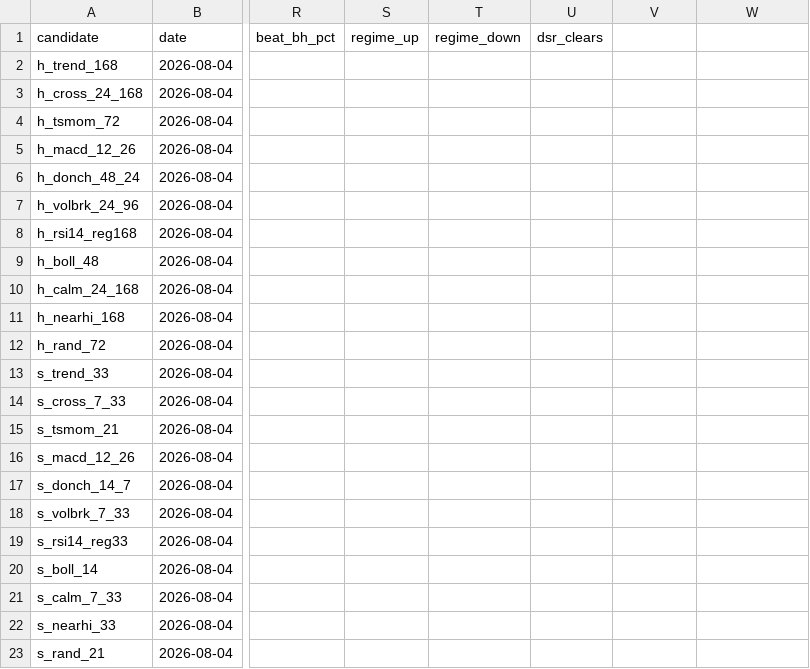
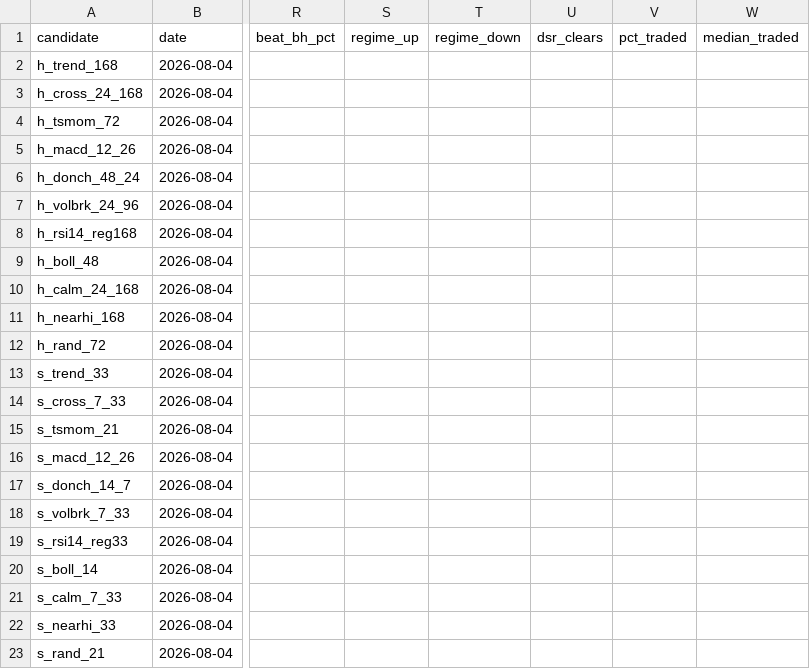
Before and after one commit to josemiguelw7/cryptobot, a CSV file: backtest/results/exam_ledger.csv, drawn as a sheet; only a part is shown, gaps mark what is left out; the diff names each change by its address in the sheet, - before the commit and + after, or states it on an @@ line.

Commit message:
F1 pre-check: SlowClock decide en cierre de barra; C0.1b cobertura; criterio 5b
Dos bugs de diseño mios, atrapados por el pre-check ANTES de gastar
nombres del ledger (K sigue en 93, cero quemados):

1. SlowClock resampleaba los datos pero seguia decidiendo cada hora, asi
   que d3_calm declaraba 240h y operaba cada 24h. Ahora evalua una vez
   por barra lenta y sostiene la señal en el medio.
2. Tras arreglarlo, d3_trend/d3_nearhi mostraban mediana +0.00% y 'gana
   a B&H 100%' -- pero no operaban en 75% y 71% de las ventanas. Estar
   en EFECTIVO bate a aguantar cuando 30 de 32 ventanas son bajistas.
   Cuando SI operan: -9.88% y -5.11%.

C0.1b pct_windows_traded() + median_window_traded(): la mediana por
ventana no distingue 'no perdi porque acerte' de 'no perdi porque no
jugue' -- el mismo defecto de stitched() reproducido en su reemplazo.
Criterio 5b exige operar en >=50% de las ventanas: el criterio 5 pedia
>=4 operaciones TOTALES, que d3_trend cumplia estando ausente 75%.

```diff
--- a/backtest/results/exam_ledger.csv
+++ b/backtest/results/exam_ledger.csv
-V1: (empty)
+V1: pct_traded
-W1: (empty)
+W1: median_traded
```
Also changed, not shown: 13 other files.
